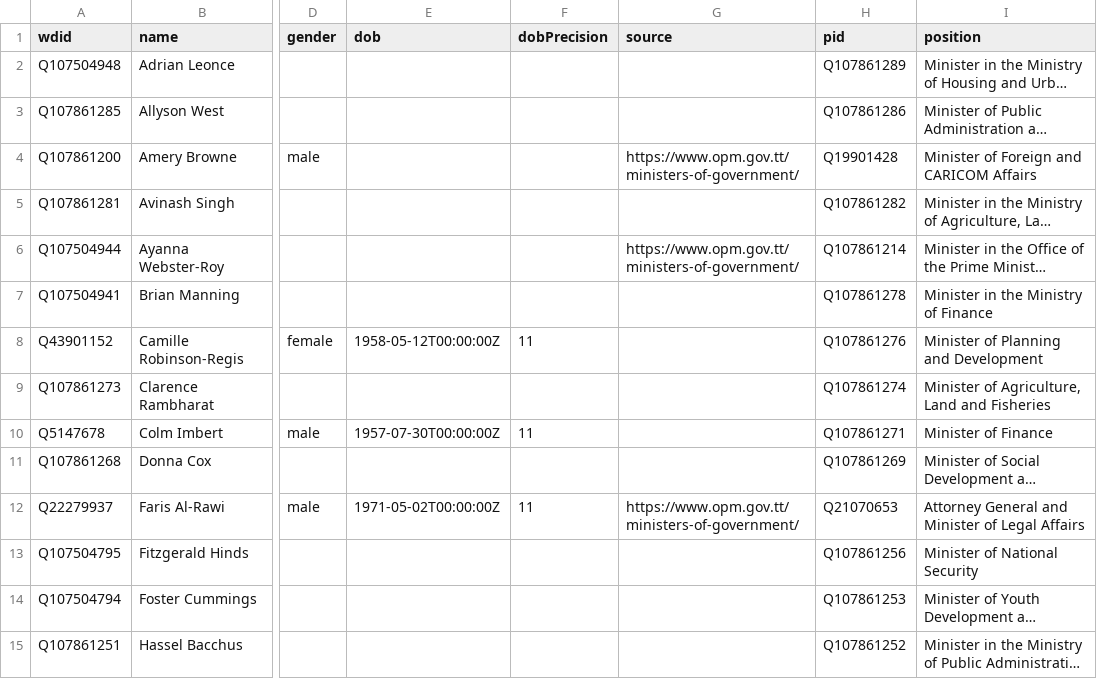
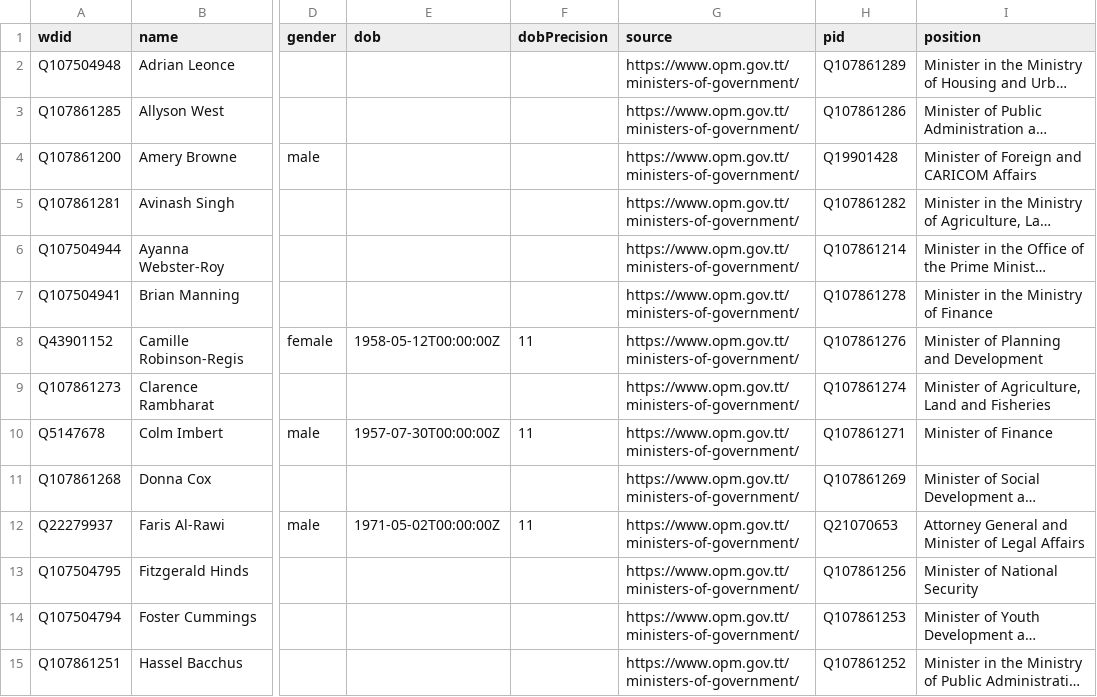
Before and after one commit to every-politician-scrapers/trinidad-and-tobago-cabinet, a CSV file: data/wikidata.csv, drawn as a sheet; only a part is shown, gaps mark what is left out; long unchanged cells end in …; the diff covers the shown part only; the diff names each change by its address in the sheet, - before the commit and + after, or states it on an @@ line.

Commit message:
refresh data

```diff
--- a/data/wikidata.csv
+++ b/data/wikidata.csv
-G2:G3 (source): (empty)
+G2:G3 (source): https://www.opm.gov.tt/ministers-of-government/
-G5 (source): (empty)
+G5 (source): https://www.opm.gov.tt/ministers-of-government/
-G7:G11 (source): (empty)
+G7:G11 (source): https://www.opm.gov.tt/ministers-of-government/
-G13:G15 (source): (empty)
+G13:G15 (source): https://www.opm.gov.tt/ministers-of-government/
```
Also changed, not shown: 11 edited cells elsewhere in this file, data/official.csv, 1 other file.
